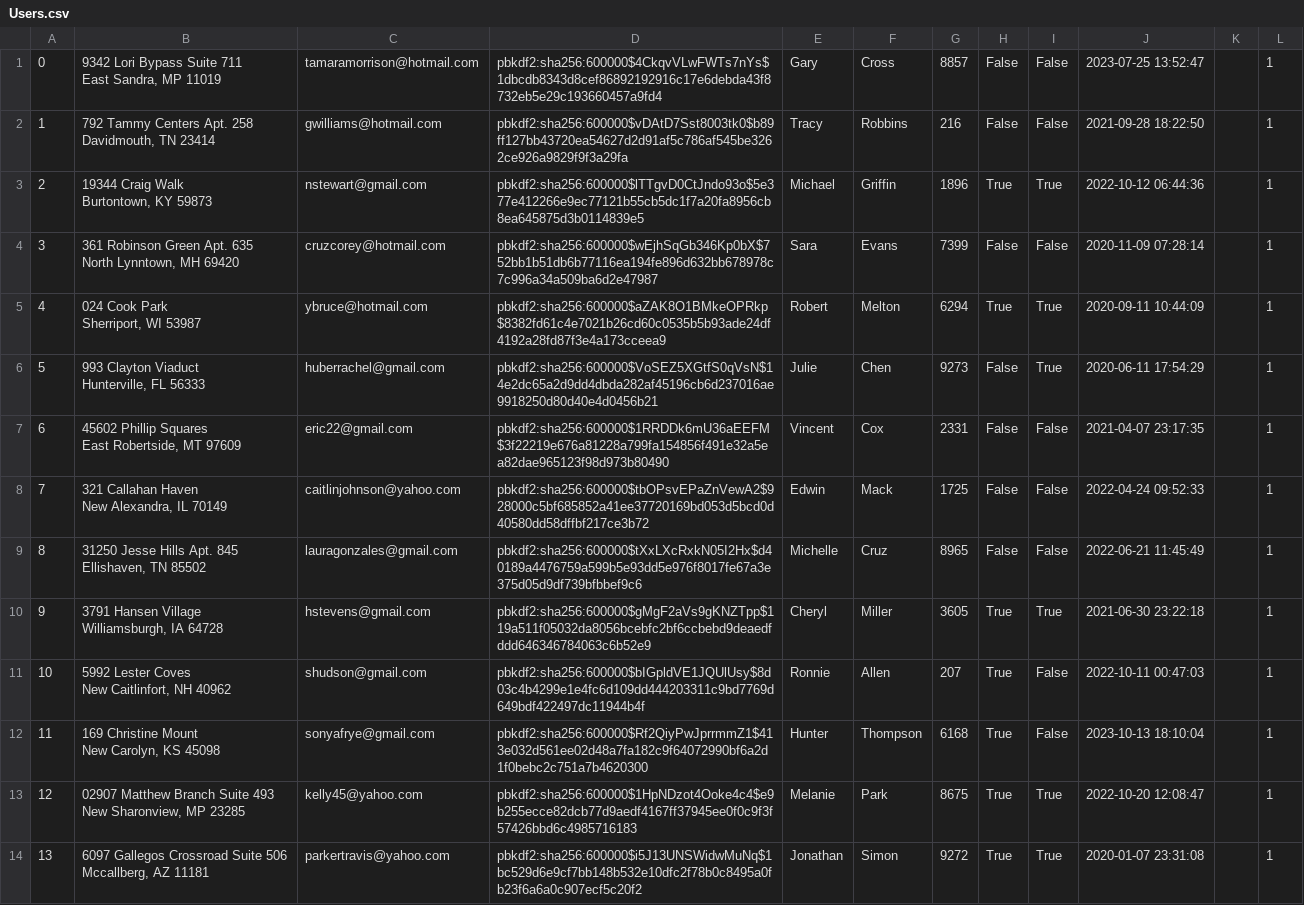
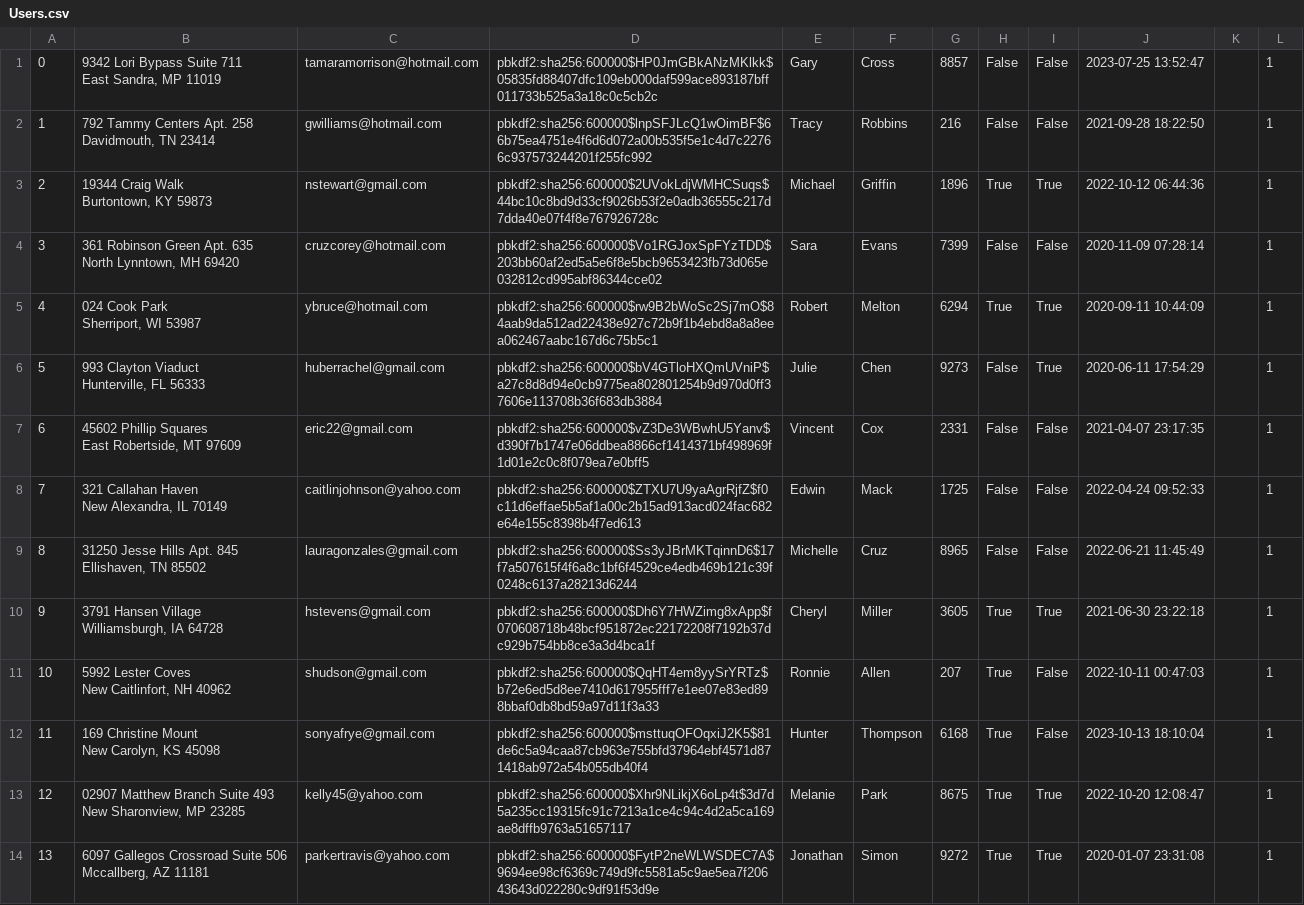
Before and after one commit to ekang100/e-commerce-app, a CSV file: db/generated/Users.csv, drawn as a sheet; only a part is shown; the diff covers the shown part only; the diff names each change by its address in the sheet, - before the commit and + after, or states it on an @@ line.

```diff
--- a/db/generated/Users.csv
+++ b/db/generated/Users.csv
-D1: pbkdf2:sha256:600000$4CkqvVLwFWTs7nYs$1dbcdb8343d8cef86892192916c17e6debda43f8732eb5e29c193660457a9fd4
+D1: pbkdf2:sha256:600000$HP0JmGBkANzMKlkk$05835fd88407dfc109eb000daf599ace893187bff011733b525a3a18c0c5cb2c
-D2: pbkdf2:sha256:600000$vDAtD7Sst8003tk0$b89ff127bb43720ea54627d2d91af5c786af545be3262ce926a9829f9f3a29fa
+D2: pbkdf2:sha256:600000$lnpSFJLcQ1wOimBF$66b75ea4751e4f6d6d072a00b535f5e1c4d7c22766c937573244201f255fc992
-D3: pbkdf2:sha256:600000$lTTgvD0CtJndo93o$5e377e412266e9ec77121b55cb5dc1f7a20fa8956cb8ea645875d3b0114839e5
+D3: pbkdf2:sha256:600000$2UVokLdjWMHCSuqs$44bc10c8bd9d33cf9026b53f2e0adb36555c217d7dda40e07f4f8e767926728c
-D4: pbkdf2:sha256:600000$wEjhSqGb346Kp0bX$752bb1b51db6b77116ea194fe896d632bb678978c7c996a34a509ba6d2e47987
+D4: pbkdf2:sha256:600000$Vo1RGJoxSpFYzTDD$203bb60af2ed5a5e6f8e5bcb9653423fb73d065e032812cd995abf86344cce02
-D5: pbkdf2:sha256:600000$aZAK8O1BMkeOPRkp$8382fd61c4e7021b26cd60c0535b5b93ade24df4192a28fd87f3e4a173cceea9
+D5: pbkdf2:sha256:600000$rw9B2bWoSc2Sj7mO$84aab9da512ad22438e927c72b9f1b4ebd8a8a8eea062467aabc167d6c75b5c1
-D6: pbkdf2:sha256:600000$VoSEZ5XGtfS0qVsN$14e2dc65a2d9dd4dbda282af45196cb6d237016ae9918250d80d40e4d0456b21
+D6: pbkdf2:sha256:600000$bV4GTloHXQmUVniP$a27c8d8d94e0cb9775ea802801254b9d970d0ff37606e113708b36f683db3884
-D7: pbkdf2:sha256:600000$1RRDDk6mU36aEEFM$3f22219e676a81228a799fa154856f491e32a5ea82dae965123f98d973b80490
+D7: pbkdf2:sha256:600000$vZ3De3WBwhU5Yanv$d390f7b1747e06ddbea8866cf1414371bf498969f1d01e2c0c8f079ea7e0bff5
-D8: pbkdf2:sha256:600000$tbOPsvEPaZnVewA2$928000c5bf685852a41ee37720169bd053d5bcd0d40580dd58dffbf217ce3b72
+D8: pbkdf2:sha256:600000$ZTXU7U9yaAgrRjfZ$f0c11d6effae5b5af1a00c2b15ad913acd024fac682e64e155c8398b4f7ed613
-D9: pbkdf2:sha256:600000$tXxLXcRxkN05I2Hx$d40189a4476759a599b5e93dd5e976f8017fe67a3e375d05d9df739bfbbef9c6
+D9: pbkdf2:sha256:600000$Ss3yJBrMKTqinnD6$17f7a507615f4f6a8c1bf6f4529ce4edb469b121c39f0248c6137a28213d6244
-D10: pbkdf2:sha256:600000$gMgF2aVs9gKNZTpp$119a511f05032da8056bcebfc2bf6ccbebd9deaedfddd646346784063c6b52e9
+D10: pbkdf2:sha256:600000$Dh6Y7HWZimg8xApp$f070608718b48bcf951872ec22172208f7192b37dc929b754bb8ce3a3d4bca1f
-D11: pbkdf2:sha256:600000$bIGpldVE1JQUlUsy$8d03c4b4299e1e4fc6d109dd444203311c9bd7769d649bdf422497dc11944b4f
+D11: pbkdf2:sha256:600000$QqHT4em8yySrYRTz$b72e6ed5d8ee7410d617955fff7e1ee07e83ed898bbaf0db8bd59a97d11f3a33
-D12: pbkdf2:sha256:600000$Rf2QiyPwJprrmmZ1$413e032d561ee02d48a7fa182c9f64072990bf6a2d1f0bebc2c751a7b4620300
+D12: pbkdf2:sha256:600000$msttuqOFOqxiJ2K5$81de6c5a94caa87cb963e755bfd37964ebf4571d871418ab972a54b055db40f4
-D13: pbkdf2:sha256:600000$1HpNDzot4Ooke4c4$e9b255ecce82dcb77d9aedf4167ff37945ee0f0c9f3f57426bbd6c4985716183
+D13: pbkdf2:sha256:600000$Xhr9NLikjX6oLp4t$3d7d5a235cc19315fc91c7213a1ce4c94c4d2a5ca169ae8dffb9763a51657117
-D14: pbkdf2:sha256:600000$i5J13UNSWidwMuNq$1bc529d6e9cf7bb148b532e10dfc2f78b0c8495a0fb23f6a6a0c907ecf5c20f2
+D14: pbkdf2:sha256:600000$FytP2neWLWSDEC7A$9694ee98cf6369c749d9fc5581a5c9ae5ea7f20643643d022280c9df91f53d9e
```
Also changed, not shown: 2 removed rows and 36 edited cells elsewhere in this file, db/generated/LineItem-PreProcess.csv, db/generated/LineItem.csv, 8 other files.
